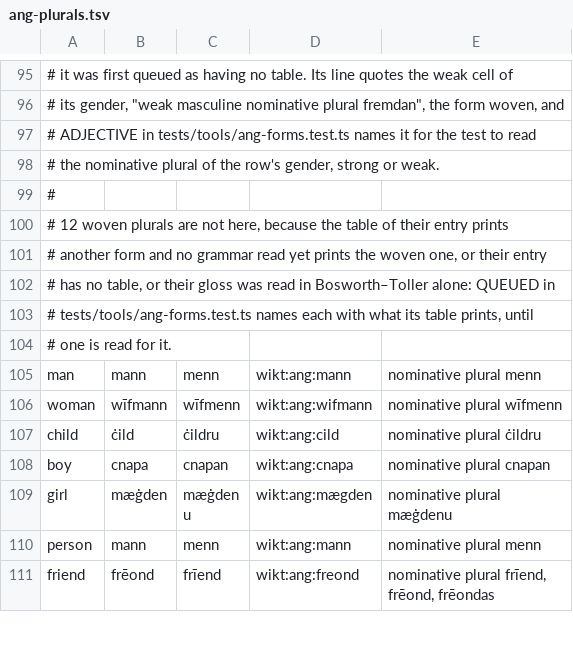
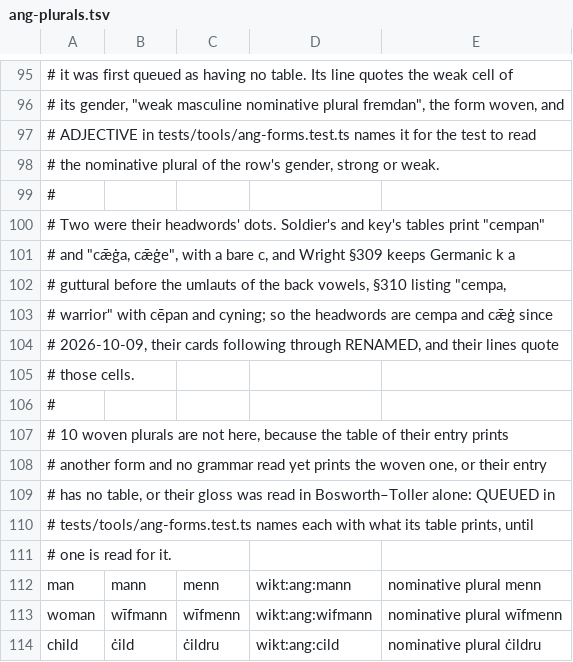
Before and after one commit to quiquae/weft, a TSV file: tools/seed/ang-plurals.tsv, drawn as a sheet; only a part is shown, gaps mark what is left out; the shorter side is filled out with more unchanged rows.

```diff
--- a/tools/seed/ang-plurals.tsv
+++ b/tools/seed/ang-plurals.tsv
@@ -99,3 +99,10 @@
 #
-# 12 woven plurals are not here, because the table of their entry prints
+# Two were their headwords' dots. Soldier's and key's tables print "cempan"
+# and "cǣġa, cǣġe", with a bare c, and Wright §309 keeps Germanic k a
+# guttural before the umlauts of the back vowels, §310 listing "cempa,
+# warrior" with cēpan and cyning; so the headwords are cempa and cǣġ since
+# 2026-10-09, their cards following through RENAMED, and their lines quote
+# those cells.
+#
+# 10 woven plurals are not here, because the table of their entry prints
 # another form and no grammar read yet prints the woven one, or their entry
```
Also changed, not shown: 4 other files.
